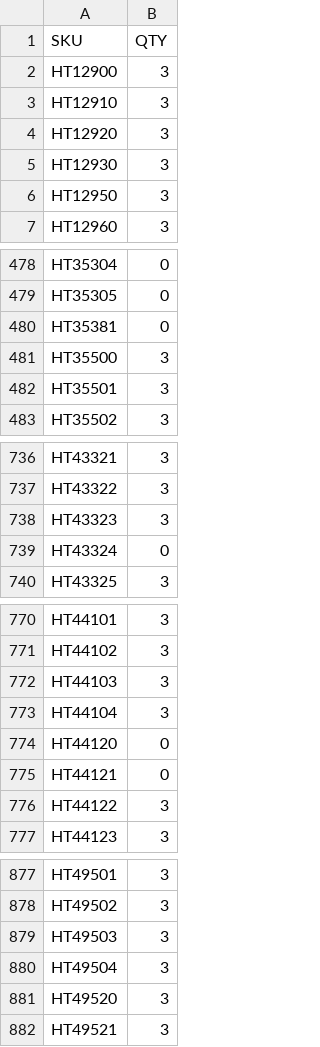
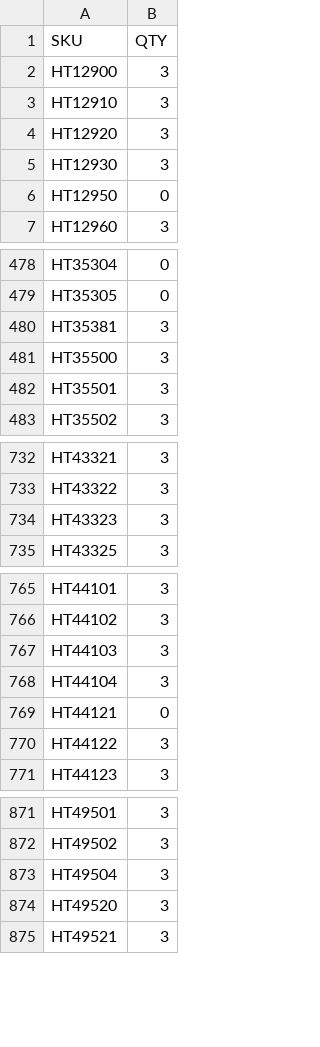
Before and after one commit to integrations-everbold/floortrends-stock-feed, a CSV file: stock.csv, drawn as a sheet; only a part is shown, gaps mark what is left out; the diff covers the shown part only.

```diff
--- a/stock.csv
+++ b/stock.csv
@@ -5,3 +5,3 @@ HT12920,3
 HT12930,3
-HT12950,3
+HT12950,0
 HT12960,3
@@ -479,3 +479,3 @@ HT35304,0
 HT35305,0
-HT35381,0
+HT35381,3
 HT35500,3
@@ -738,3 +734,2 @@ HT43322,3
 HT43323,3
-HT43324,0
 HT43325,3
@@ -773,3 +768,2 @@ HT44103,3
 HT44104,3
-HT44120,0
 HT44121,0
@@ -878,3 +872,2 @@ HT49501,3
 HT49502,3
-HT49503,3
 HT49504,3
```
Also changed, not shown: 4 removed rows and 3 edited cells elsewhere in this file.
